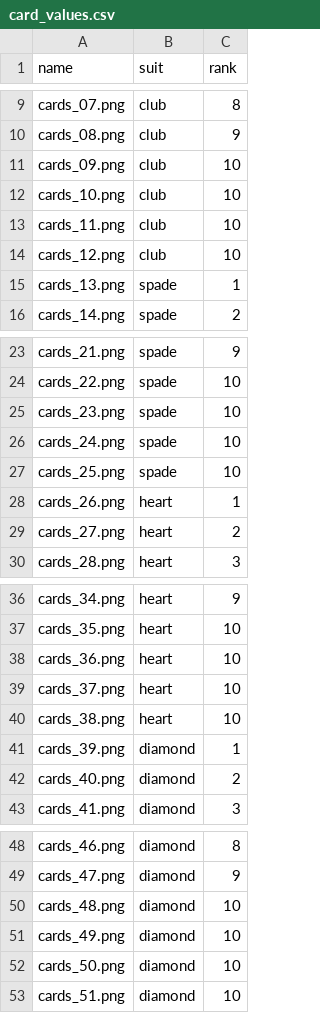
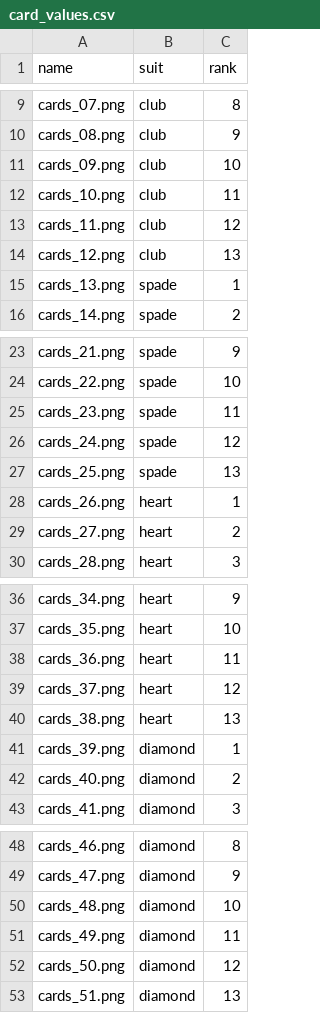
Before and after one commit to matthewpolak17/gin, a CSV file: assets/card_values.csv, drawn as a sheet; only a part is shown, gaps mark what is left out.

```diff
--- a/assets/card_values.csv
+++ b/assets/card_values.csv
@@ -11,5 +11,5 @@ cards_08.png,club,9
 cards_09.png,club,10
-cards_10.png,club,10
-cards_11.png,club,10
-cards_12.png,club,10
+cards_10.png,club,11
+cards_11.png,club,12
+cards_12.png,club,13
 cards_13.png,spade,1
@@ -24,5 +24,5 @@ cards_21.png,spade,9
 cards_22.png,spade,10
-cards_23.png,spade,10
-cards_24.png,spade,10
-cards_25.png,spade,10
+cards_23.png,spade,11
+cards_24.png,spade,12
+cards_25.png,spade,13
 cards_26.png,heart,1
@@ -37,5 +37,5 @@ cards_34.png,heart,9
 cards_35.png,heart,10
-cards_36.png,heart,10
-cards_37.png,heart,10
-cards_38.png,heart,10
+cards_36.png,heart,11
+cards_37.png,heart,12
+cards_38.png,heart,13
 cards_39.png,diamond,1
@@ -50,4 +50,4 @@ cards_47.png,diamond,9
 cards_48.png,diamond,10
-cards_49.png,diamond,10
-cards_50.png,diamond,10
-cards_51.png,diamond,10
+cards_49.png,diamond,11
+cards_50.png,diamond,12
+cards_51.png,diamond,13
```
Also changed, not shown: 1 other file.
